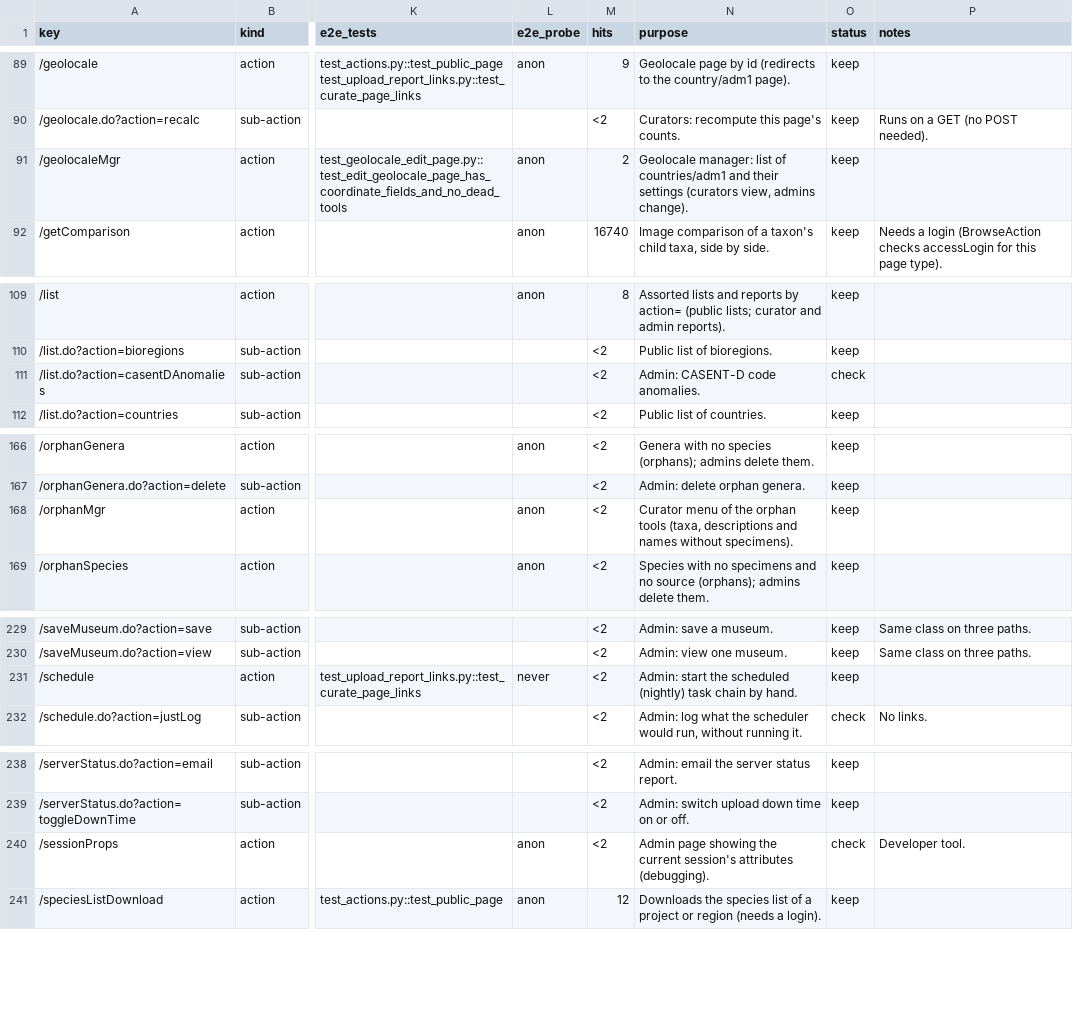
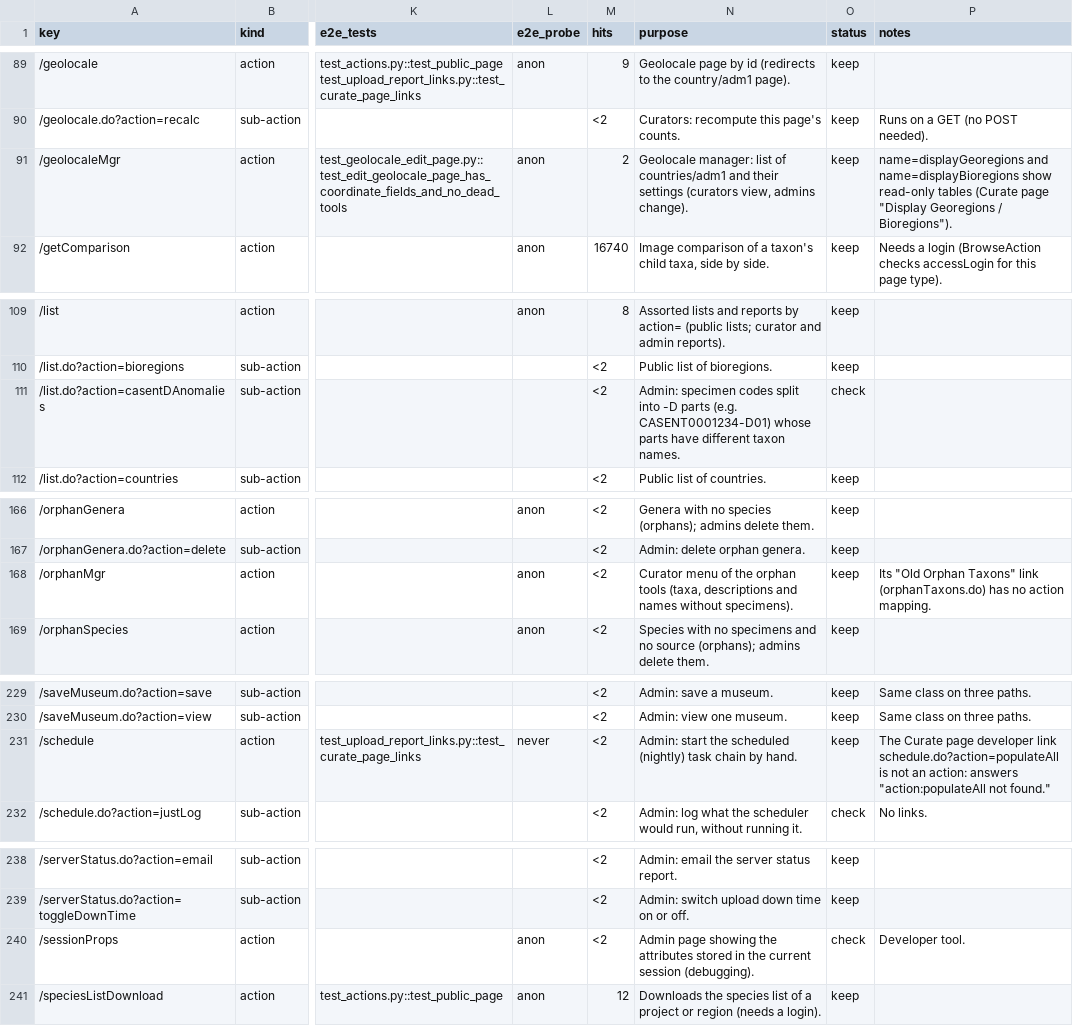
Before and after one commit to calacademy-research/antweb, a CSV file: docs/catalog/actions.csv, drawn as a sheet; only a part is shown, gaps mark what is left out; the diff covers the shown part only; the diff names each change by its address in the sheet, - before the commit and + after, or states it on an @@ line.

```diff
--- a/docs/catalog/actions.csv
+++ b/docs/catalog/actions.csv
-P91 (notes): (empty)
+P91 (notes): name=displayGeoregions and name=displayBioregions show read-only tables (Curate page "Display Georegions / Bioregions").
-N111 (purpose): Admin: CASENT-D code anomalies.
+N111 (purpose): Admin: specimen codes split into -D parts (e.g. CASENT0001234-D01) whose parts have different taxon names.
-P168 (notes): (empty)
+P168 (notes): Its "Old Orphan Taxons" link (orphanTaxons.do) has no action mapping.
-P231 (notes): (empty)
+P231 (notes): The Curate page developer link schedule.do?action=populateAll is not an action: answers "action:populateAll not found."
-N240 (purpose): …showing the current session's attributes (debugging).
+N240 (purpose): …showing the attributes stored in the current session (debugging).
```
Also changed, not shown: 20 edited cells elsewhere in this file, 4 other files.
